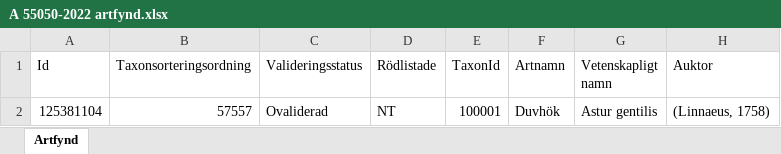
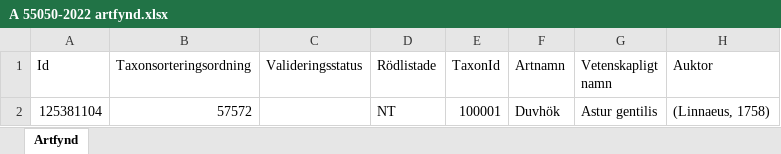
Before and after one commit to klasma/Logging_1470, an Excel workbook: artfynd/A 55050-2022 artfynd.xlsx, sheet Artfynd, drawn as a sheet; only a part is shown; values as stored, in another font and other column widths than the file's, no borders; the diff names each change by its address in the sheet, - before the commit and + after, or states it on an @@ line.

```diff
--- a/artfynd/A 55050-2022 artfynd.xlsx (sheet Artfynd)
+++ b/artfynd/A 55050-2022 artfynd.xlsx (sheet Artfynd)
-B2 (Taxonsorteringsordning): 57557
+B2 (Taxonsorteringsordning): 57572
-C2 (Valideringsstatus): Ovaliderad
+C2 (Valideringsstatus): (empty)
```
Also changed, not shown: artfynd/A 12589-2021 artfynd.xlsx, artfynd/A 34918-2022 artfynd.xlsx, 31 other files.
